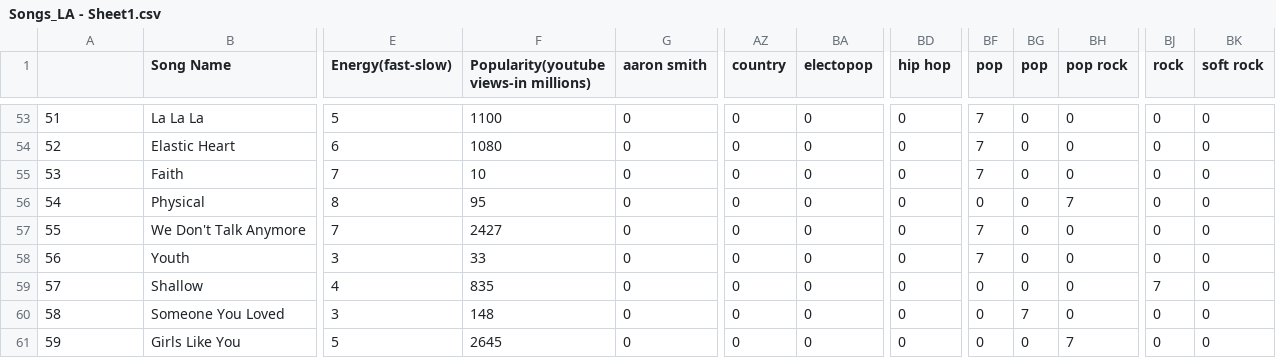
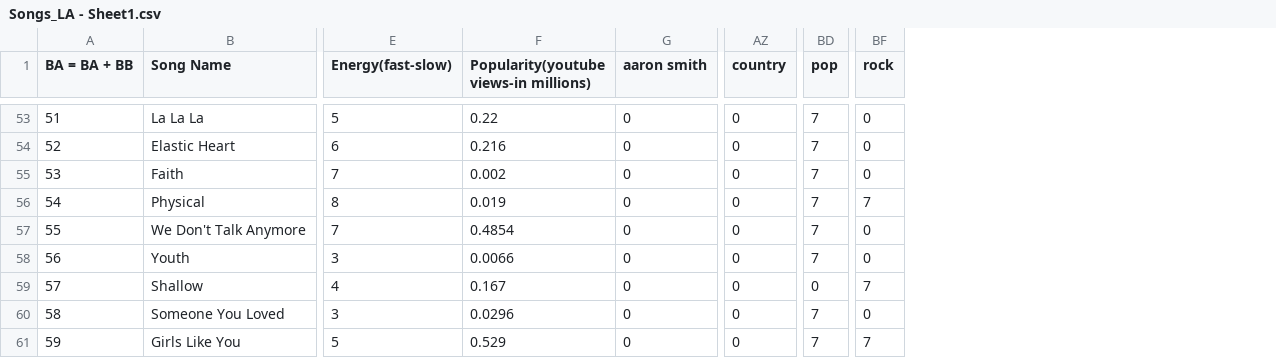
Before and after one commit to tusharnandy/team-la, a CSV file: Songs_LA - Sheet1.csv, drawn as a sheet; only a part is shown, gaps mark what is left out; removed rows and columns are numbered as before the commit, all else as after; the diff covers the shown part only; the diff names each change by its address in the sheet, - before the commit and + after, or states it on an @@ line.

```diff
--- a/Songs_LA - Sheet1.csv
+++ b/Songs_LA - Sheet1.csv
-column BA (electopop), rows 53-61: all 0
-column BD (hip hop), rows 53-61: all 0
-column BG (pop), rows 53-61: 0 | 0 | 0 | 0 | 0 | 0 | 0 | 7 | 0
-column BH (pop rock), rows 53-61: 0 | 0 | 0 | 7 | 0 | 0 | 0 | 0 | 7
-column BK (soft rock), rows 53-61: all 0
-A1: (empty)
+A1: BA = BA + BB
-F53: 1100
+F53: 0.22
-F54: 1080
+F54: 0.216
-F55: 10
+F55: 0.002
-F56: 95
+F56: 0.019
-BD56 (pop): 0
+BD56 (pop): 7
-BF56 (rock): 0
+BF56 (rock): 7
-F57: 2427
+F57: 0.4854
-F58: 33
+F58: 0.0066
-F59: 835
+F59: 0.167
-F60: 148
+F60: 0.0296
-BD60:BD61 (pop): 0
+BD60:BD61 (pop): 7
-F61: 2645
+F61: 0.529
-BF61 (rock): 0
+BF61 (rock): 7
```
Also changed, not shown: 56 edited cells elsewhere in this file.
